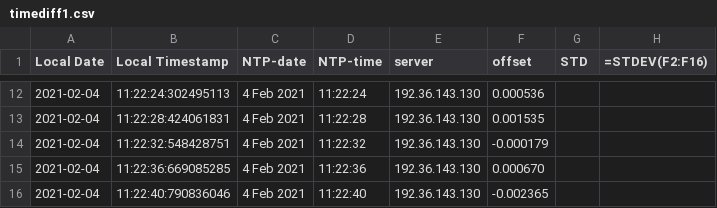
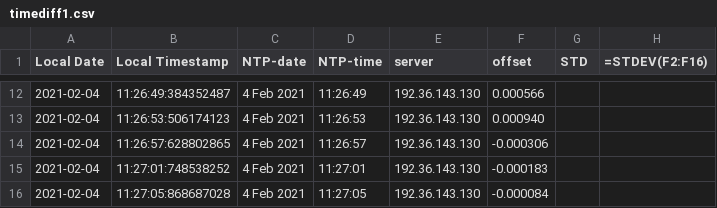
Before and after one commit to Dankoman/ntp_test, a CSV file: timediff1.csv, drawn as a sheet; only a part is shown, gaps mark what is left out; the diff covers the shown part only.

```diff
--- a/timediff1.csv
+++ b/timediff1.csv
@@ -12,5 +12,5 @@ Local Date, Local Timestamp, NTP-date, NTP-time, server, offset, STD,"=STDEV(F2:
-2021-02-04, 11:22:24:302495113, 4 Feb 2021, 11:22:24, 192.36.143.130, 0.000536
-2021-02-04, 11:22:28:424061831, 4 Feb 2021, 11:22:28, 192.36.143.130, 0.001535
-2021-02-04, 11:22:32:548428751, 4 Feb 2021, 11:22:32, 192.36.143.130, -0.000179
-2021-02-04, 11:22:36:669085285, 4 Feb 2021, 11:22:36, 192.36.143.130, 0.000670
-2021-02-04, 11:22:40:790836046, 4 Feb 2021, 11:22:40, 192.36.143.130, -0.002365
+2021-02-04, 11:26:49:384352487, 4 Feb 2021, 11:26:49, 192.36.143.130, 0.000566
+2021-02-04, 11:26:53:506174123, 4 Feb 2021, 11:26:53, 192.36.143.130, 0.000940
+2021-02-04, 11:26:57:628802865, 4 Feb 2021, 11:26:57, 192.36.143.130, -0.000306
+2021-02-04, 11:27:01:748538252, 4 Feb 2021, 11:27:01, 192.36.143.130, -0.000183
+2021-02-04, 11:27:05:868687028, 4 Feb 2021, 11:27:05, 192.36.143.130, -0.000084
```
Also changed, not shown: 30 edited cells elsewhere in this file, 1 other file.
